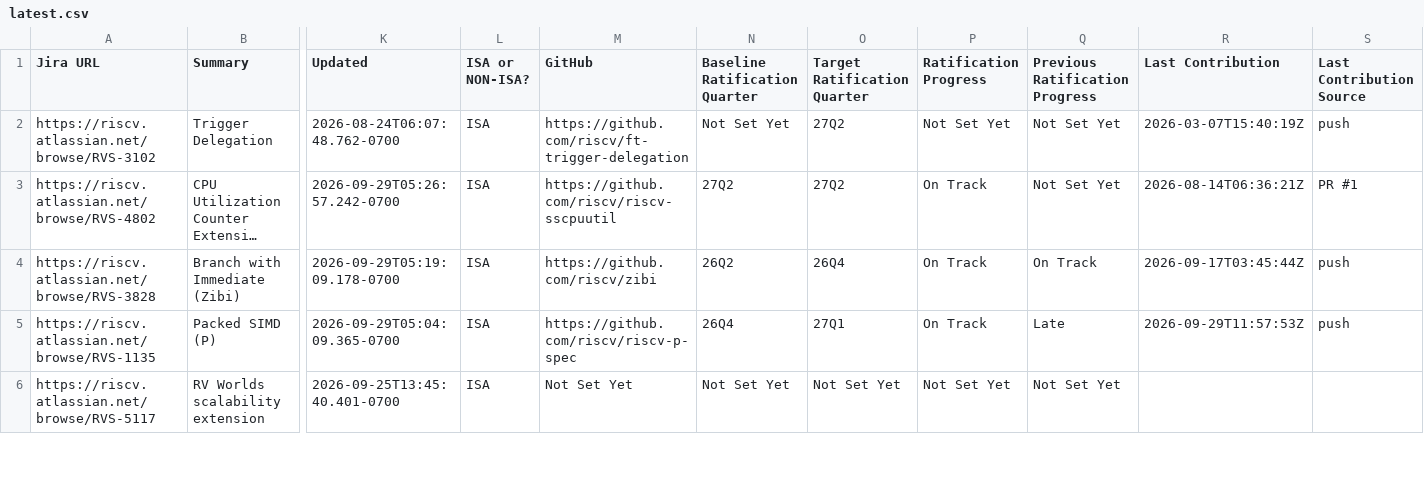
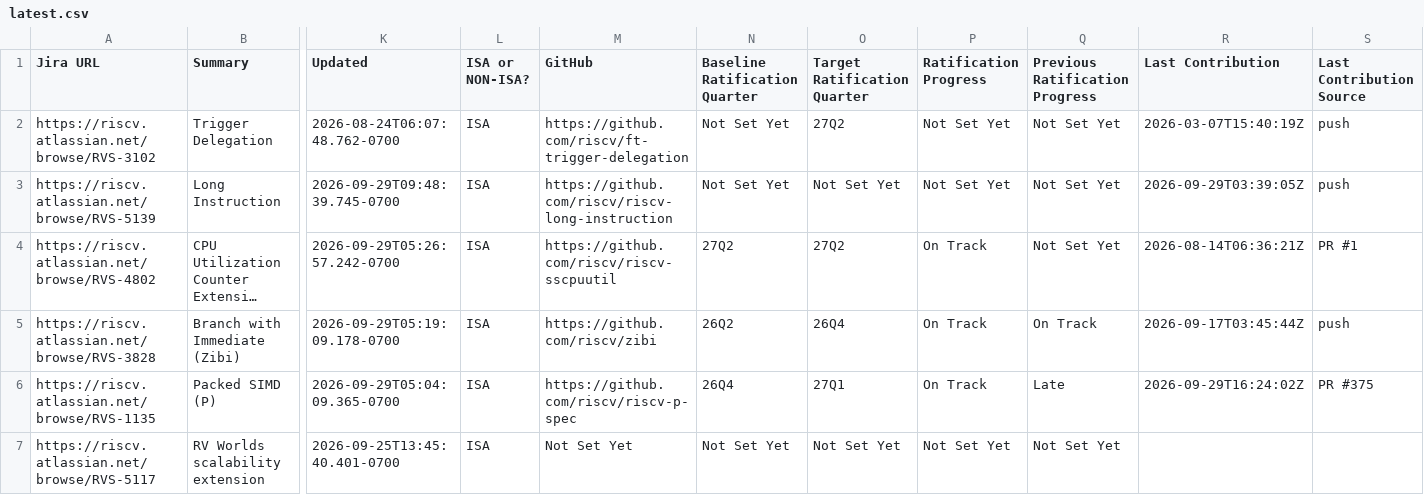
Before and after one commit to riscv/adm-spec-dashboard, a CSV file: web-ui/public/latest.csv, drawn as a sheet; only a part is shown, gaps mark what is left out; long unchanged cells end in …; addresses are those after the commit; rows hold the shown columns only; the diff covers the shown part only; the diff names each change by its address in the sheet, - before the commit and + after, or states it on an @@ line.

```diff
--- a/web-ui/public/latest.csv
+++ b/web-ui/public/latest.csv
+row 3: https://riscv.atlassian.net/browse/RVS-5139 | Long Instruction | 2026-09-29T09:48:39.745-0700 | ISA | https://github.com/riscv/riscv-long-instruction | Not Set Yet | Not Set Yet | Not Set Yet | Not Set Yet | 2026-09-29T03:39:05Z | push
-R6 (Last Contribution): 2026-09-29T11:57:53Z
+R6 (Last Contribution): 2026-09-29T16:24:02Z
-S6 (Last Contribution Source): push
+S6 (Last Contribution Source): PR #375
```
Also changed, not shown: 13 edited cells elsewhere in this file, 1 other file.
